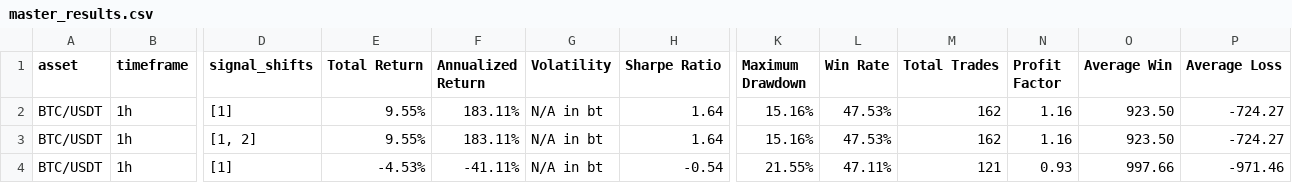
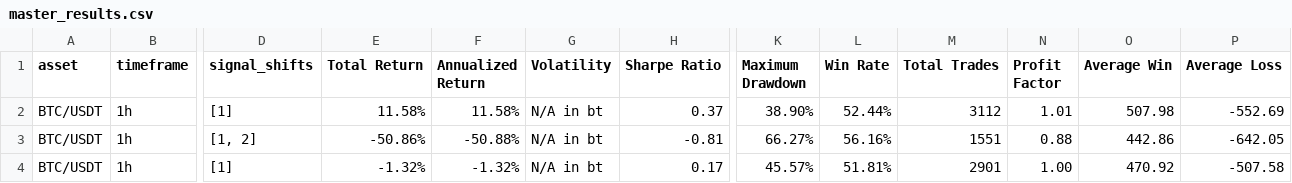
Before and after one commit to vipultanwr/EnsembleTA, a CSV file: results/master_results.csv, drawn as a sheet; only a part is shown, gaps mark what is left out; the diff covers the shown part only; the diff names each change by its address in the sheet, - before the commit and + after, or states it on an @@ line.

Commit message:
Fix: Correct annualized return calculation
- Extended the backtest period in config.py to a full year for more meaningful results.
- Made the annualized return calculation in the backtest engine more robust by checking for short test durations.
- Added *.html to .gitignore to exclude generated reports.

```diff
--- a/results/master_results.csv
+++ b/results/master_results.csv
-E2 (Total Return): 9.55%
+E2 (Total Return): 11.58%
-F2 (Annualized Return): 183.11%
+F2 (Annualized Return): 11.58%
-H2 (Sharpe Ratio): 1.64
+H2 (Sharpe Ratio): 0.37
-K2 (Maximum Drawdown): 15.16%
+K2 (Maximum Drawdown): 38.90%
-L2 (Win Rate): 47.53%
+L2 (Win Rate): 52.44%
-M2 (Total Trades): 162
+M2 (Total Trades): 3112
-N2 (Profit Factor): 1.16
+N2 (Profit Factor): 1.01
-O2 (Average Win): 923.50
+O2 (Average Win): 507.98
-P2 (Average Loss): -724.27
+P2 (Average Loss): -552.69
-E3 (Total Return): 9.55%
+E3 (Total Return): -50.86%
-F3 (Annualized Return): 183.11%
+F3 (Annualized Return): -50.88%
-H3 (Sharpe Ratio): 1.64
+H3 (Sharpe Ratio): -0.81
-K3 (Maximum Drawdown): 15.16%
+K3 (Maximum Drawdown): 66.27%
-L3 (Win Rate): 47.53%
+L3 (Win Rate): 56.16%
-M3 (Total Trades): 162
+M3 (Total Trades): 1551
-N3 (Profit Factor): 1.16
+N3 (Profit Factor): 0.88
-O3 (Average Win): 923.50
+O3 (Average Win): 442.86
-P3 (Average Loss): -724.27
+P3 (Average Loss): -642.05
-E4 (Total Return): -4.53%
+E4 (Total Return): -1.32%
-F4 (Annualized Return): -41.11%
+F4 (Annualized Return): -1.32%
-H4 (Sharpe Ratio): -0.54
+H4 (Sharpe Ratio): 0.17
-K4 (Maximum Drawdown): 21.55%
+K4 (Maximum Drawdown): 45.57%
-L4 (Win Rate): 47.11%
+L4 (Win Rate): 51.81%
-M4 (Total Trades): 121
+M4 (Total Trades): 2901
-N4 (Profit Factor): 0.93
+N4 (Profit Factor): 1.00
-O4 (Average Win): 997.66
+O4 (Average Win): 470.92
-P4 (Average Loss): -971.46
+P4 (Average Loss): -507.58
```
Also changed, not shown: 116 edited cells elsewhere in this file, 5 other files.
